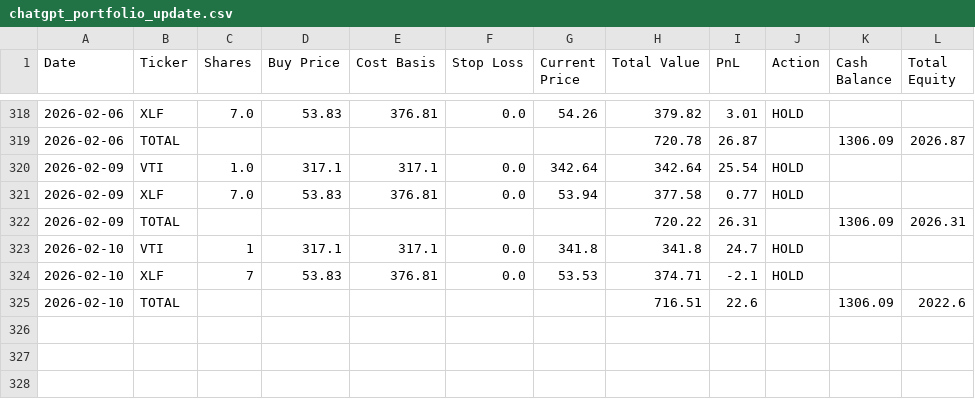
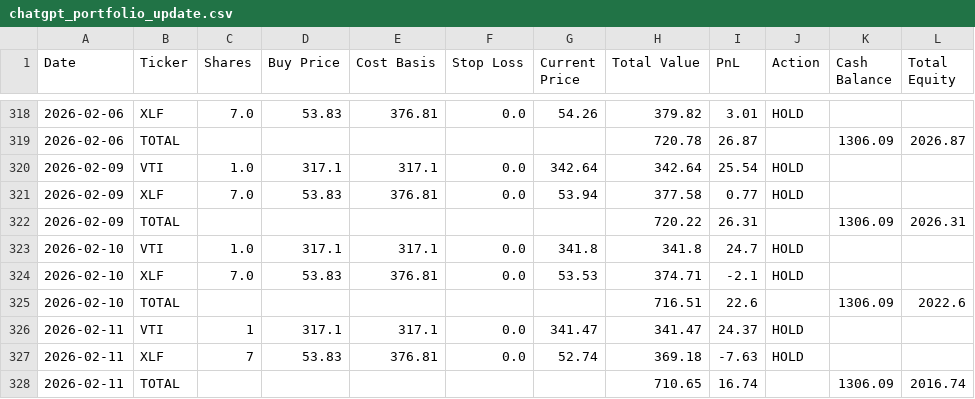
Before and after one commit to mcgillies/ChatGPT-Micro-Cap-Experiment, a CSV file: chatgpt_portfolio_update.csv, drawn as a sheet; only a part is shown, gaps mark what is left out.

```diff
--- a/chatgpt_portfolio_update.csv
+++ b/chatgpt_portfolio_update.csv
@@ -322,4 +322,7 @@ Date,Ticker,Shares,Buy Price,Cost Basis,Stop Loss,Current Price,Total Value,PnL,
 2026-02-09,TOTAL,,,,,,720.22,26.31,,1306.09,2026.31
-2026-02-10,VTI,1,317.1,317.1,0.0,341.8,341.8,24.7,HOLD,,
-2026-02-10,XLF,7,53.83,376.81,0.0,53.53,374.71,-2.1,HOLD,,
+2026-02-10,VTI,1.0,317.1,317.1,0.0,341.8,341.8,24.7,HOLD,,
+2026-02-10,XLF,7.0,53.83,376.81,0.0,53.53,374.71,-2.1,HOLD,,
 2026-02-10,TOTAL,,,,,,716.51,22.6,,1306.09,2022.6
+2026-02-11,VTI,1,317.1,317.1,0.0,341.47,341.47,24.37,HOLD,,
+2026-02-11,XLF,7,53.83,376.81,0.0,52.74,369.18,-7.63,HOLD,,
+2026-02-11,TOTAL,,,,,,710.65,16.74,,1306.09,2016.74
```
Also changed, not shown: 3 other files.
